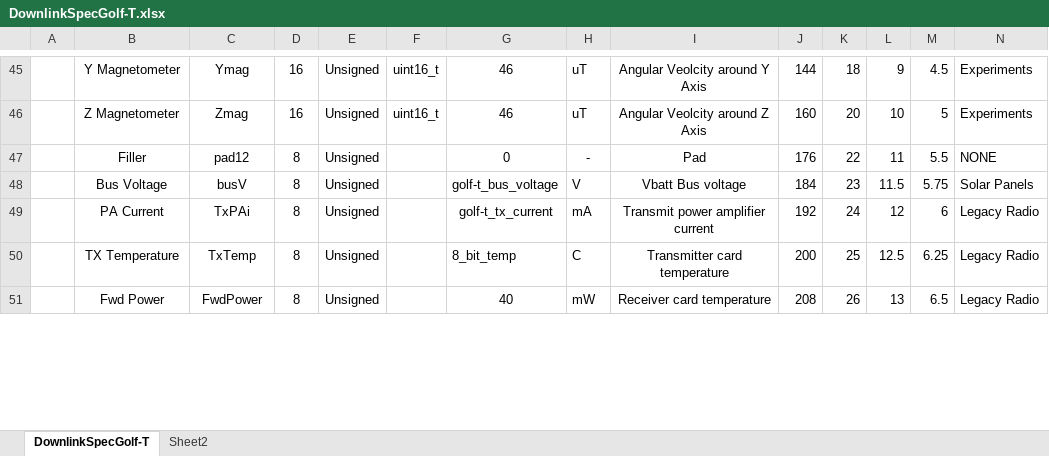
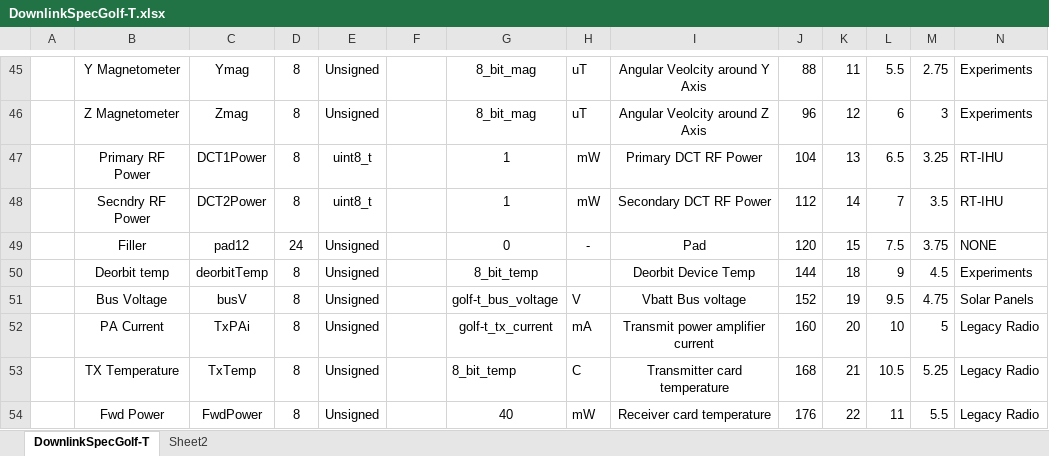
Before and after one commit to ac2cz/FoxTelem, an Excel workbook: genSpacecraft/DownlinkSpecGolf-T.xlsx, sheet DownlinkSpecGolf-T, drawn as a sheet; only a part is shown, gaps mark what is left out; values as stored, in another font and other column widths than the file's, no borders; addresses are those after the commit; rows hold the shown columns only; the diff covers the shown part only; the diff names each change by its address in the sheet, - before the commit and + after, or states it on an @@ line.

```diff
--- a/genSpacecraft/DownlinkSpecGolf-T.xlsx (sheet DownlinkSpecGolf-T)
+++ b/genSpacecraft/DownlinkSpecGolf-T.xlsx (sheet DownlinkSpecGolf-T)
-D45:D46: 16
+D45:D46: 8
-F45:F46: uint16_t
+F45:F46: (empty)
-G45:G46: 46
+G45:G46: 8_bit_mag
-J45: 144
+J45: 88
-K45: 18
+K45: 11
-L45: 9
+L45: 5.5
-M45: 4.5
+M45: 2.75
-J46: 160
+J46: 96
-K46: 20
+K46: 12
-L46: 10
+L46: 6
-M46: 5
+M46: 3
+row 47:  | Primary RF Power | DCT1Power | 8 | uint8_t |  | 1 | mW | Primary DCT RF Power | 104 | 13 | 6.5 | 3.25 | RT-IHU
+row 48:  | Secndry RF Power | DCT2Power | 8 | uint8_t |  | 1 | mW | Secondary DCT RF Power | 112 | 14 | 7 | 3.5 | RT-IHU
-D49: 8
+D49: 24
-J49: 176
+J49: 120
-K49: 22
+K49: 15
-L49: 11
+L49: 7.5
-M49: 5.5
+M49: 3.75
+row 50:  | Deorbit temp | deorbitTemp | 8 | Unsigned |  | 8_bit_temp |  | Deorbit Device Temp | 144 | 18 | 9 | 4.5 | Experiments
-J51: 184
+J51: 152
-K51: 23
+K51: 19
-L51: 11.5
+L51: 9.5
-M51: 5.75
+M51: 4.75
-J52: 192
+J52: 160
-K52: 24
+K52: 20
-L52: 12
+L52: 10
-M52: 6
+M52: 5
-J53: 200
+J53: 168
-K53: 25
+K53: 21
-L53: 12.5
+L53: 10.5
-M53: 6.25
+M53: 5.25
-J54: 208
+J54: 176
-K54: 26
+K54: 22
-L54: 13
+L54: 11
-M54: 6.5
+M54: 5.5
```
Also changed, not shown: 5 added rows, 1 removed row and 407 edited cells elsewhere in this sheet, formulas that keep their value, 1 other file.
